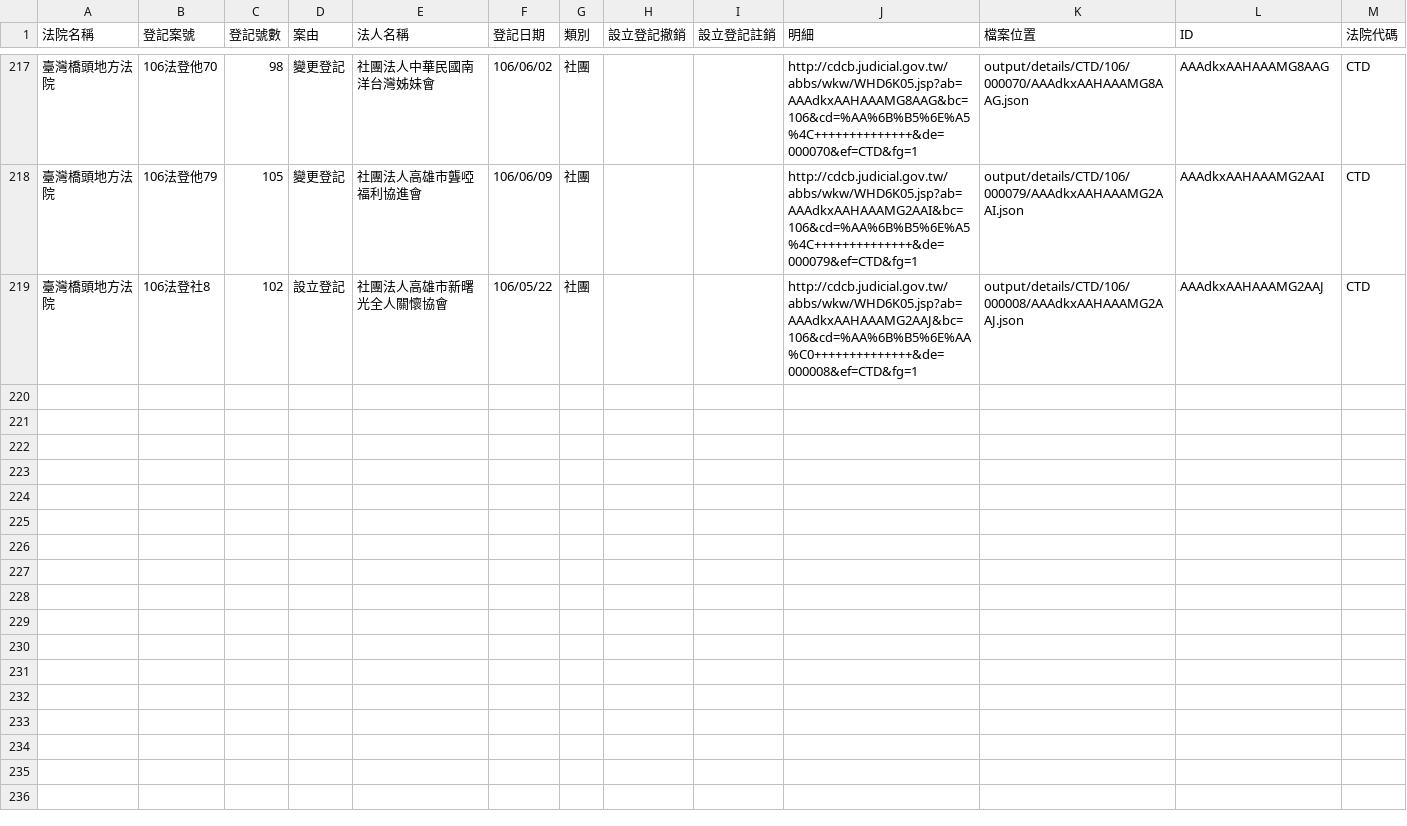
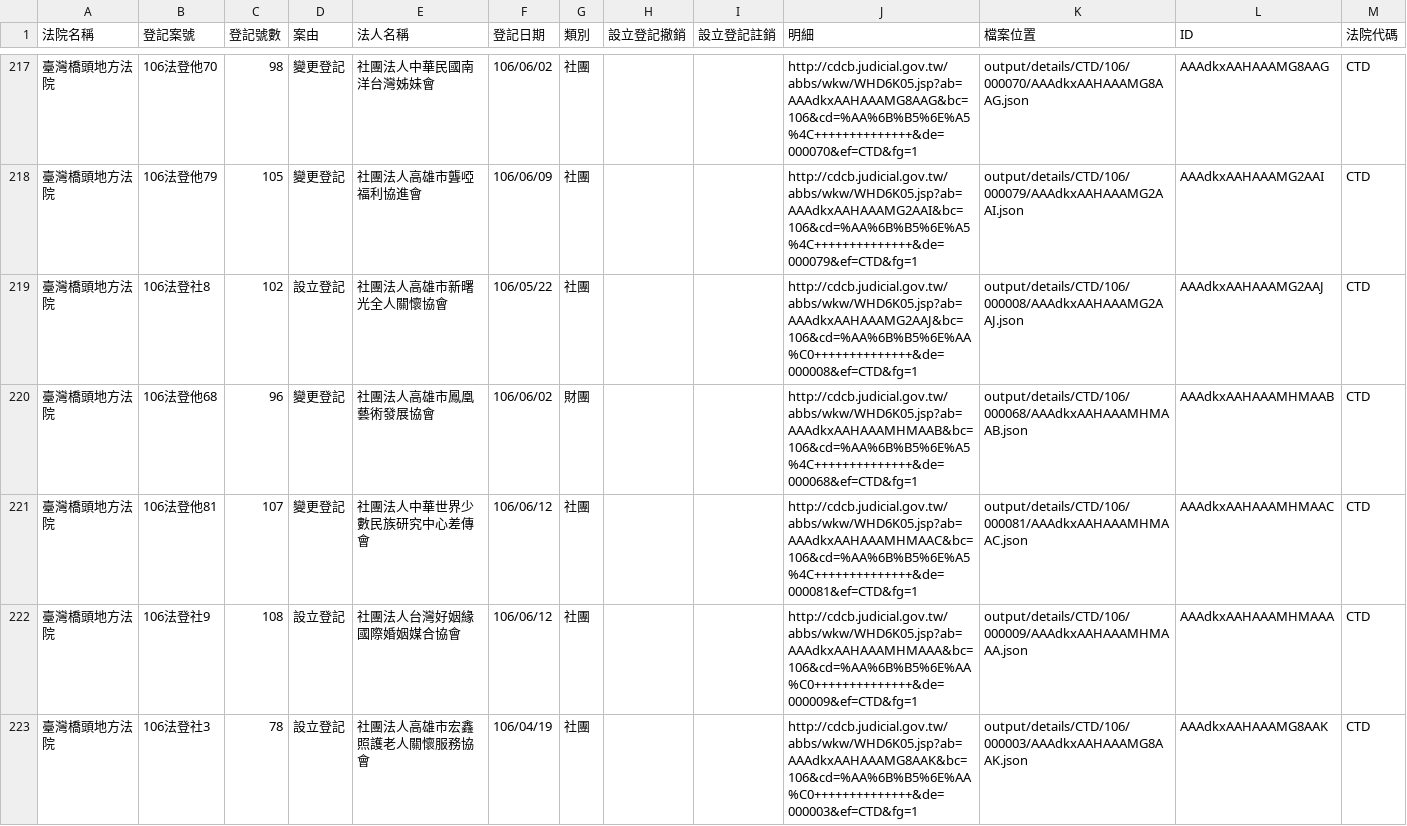
Before and after one commit to g0v/foundationtw, a CSV file: output/lists/CTD.csv, drawn as a sheet; only a part is shown, gaps mark what is left out.

Commit message:
update datasets @ 2017-06-15 02:00:01

```diff
--- a/output/lists/CTD.csv
+++ b/output/lists/CTD.csv
@@ -219 +219,5 @@
 臺灣橋頭地方法院,106法登社8,102,設立登記,社團法人高雄市新曙光全人關懷協會,106/05/22,社團,,,http://cdcb.judicial.gov.tw/abbs/wkw/WHD6K05.jsp?ab=AAAdkxAAHAAAMG2AAJ&bc=106&cd=%AA%6B%B5%6E%AA%C0++++++++++++++&de=000008&ef=CTD&fg=1,output/details/CTD/106/000008/AAAdkxAAHAAAMG2AAJ.json,AAAdkxAAHAAAMG2AAJ,CTD
+臺灣橋頭地方法院,106法登他68,96,變更登記,社團法人高雄市鳳凰藝術發展協會,106/06/02,財團,,,http://cdcb.judicial.gov.tw/abbs/wkw/WHD6K05.jsp?ab=AAAdkxAAHAAAMHMAAB&bc=106&cd=%AA%6B%B5%6E%A5%4C++++++++++++++&de=000068&ef=CTD&fg=1,output/details/CTD/106/000068/AAAdkxAAHAAAMHMAAB.json,AAAdkxAAHAAAMHMAAB,CTD
+臺灣橋頭地方法院,106法登他81,107,變更登記,社團法人中華世界少數民族研究中心差傳會,106/06/12,社團,,,http://cdcb.judicial.gov.tw/abbs/wkw/WHD6K05.jsp?ab=AAAdkxAAHAAAMHMAAC&bc=106&cd=%AA%6B%B5%6E%A5%4C++++++++++++++&de=000081&ef=CTD&fg=1,output/details/CTD/106/000081/AAAdkxAAHAAAMHMAAC.json,AAAdkxAAHAAAMHMAAC,CTD
+臺灣橋頭地方法院,106法登社9,108,設立登記,社團法人台灣好姻緣國際婚姻媒合協會,106/06/12,社團,,,http://cdcb.judicial.gov.tw/abbs/wkw/WHD6K05.jsp?ab=AAAdkxAAHAAAMHMAAA&bc=106&cd=%AA%6B%B5%6E%AA%C0++++++++++++++&de=000009&ef=CTD&fg=1,output/details/CTD/106/000009/AAAdkxAAHAAAMHMAAA.json,AAAdkxAAHAAAMHMAAA,CTD
+臺灣橋頭地方法院,106法登社3,78,設立登記,社團法人高雄市宏鑫照護老人關懷服務協會,106/04/19,社團,,,http://cdcb.judicial.gov.tw/abbs/wkw/WHD6K05.jsp?ab=AAAdkxAAHAAAMG8AAK&bc=106&cd=%AA%6B%B5%6E%AA%C0++++++++++++++&de=000003&ef=CTD&fg=1,output/details/CTD/106/000003/AAAdkxAAHAAAMG8AAK.json,AAAdkxAAHAAAMG8AAK,CTD
```
Also changed, not shown: output/lists/CHD.csv, output/lists/KLD.csv, 42 other files.
